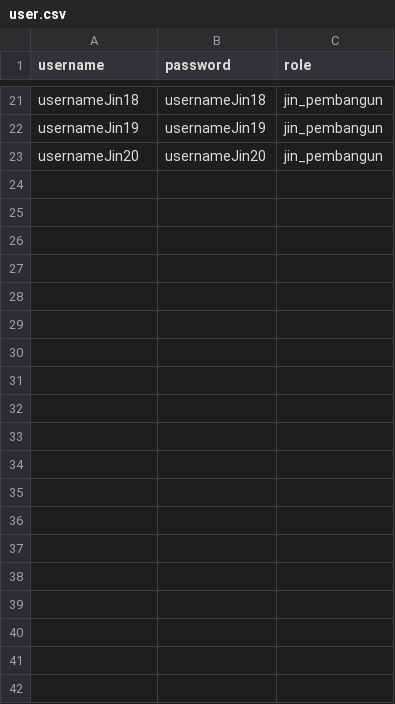
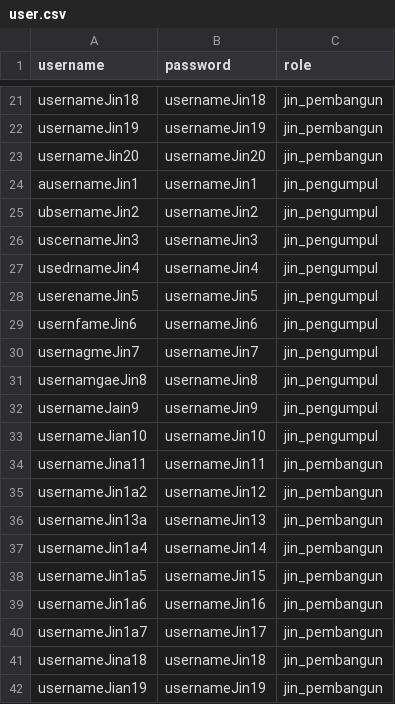
Before and after one commit to CrystalNoob/TBIF1210-05-12, a CSV file: Dummy/user.csv, drawn as a sheet; only a part is shown, gaps mark what is left out; the diff covers the shown part only; the diff names each change by its address in the sheet, - before the commit and + after, or states it on an @@ line.

```diff
--- a/Dummy/user.csv
+++ b/Dummy/user.csv
+row 24: ausernameJin1 | usernameJin1 | jin_pengumpul
+row 25: ubsernameJin2 | usernameJin2 | jin_pengumpul
+row 26: uscernameJin3 | usernameJin3 | jin_pengumpul
+row 27: usedrnameJin4 | usernameJin4 | jin_pengumpul
+row 28: userenameJin5 | usernameJin5 | jin_pengumpul
+row 29: usernfameJin6 | usernameJin6 | jin_pengumpul
+row 30: usernagmeJin7 | usernameJin7 | jin_pengumpul
+row 31: usernamgaeJin8 | usernameJin8 | jin_pengumpul
+row 32: usernameJain9 | usernameJin9 | jin_pengumpul
+row 33: usernameJian10 | usernameJin10 | jin_pengumpul
+row 34: usernameJina11 | usernameJin11 | jin_pembangun
+row 35: usernameJin1a2 | usernameJin12 | jin_pembangun
+row 36: usernameJin13a | usernameJin13 | jin_pembangun
+row 37: usernameJin1a4 | usernameJin14 | jin_pembangun
+row 38: usernameJin1a5 | usernameJin15 | jin_pembangun
+row 39: usernameJin1a6 | usernameJin16 | jin_pembangun
+row 40: usernameJin1a7 | usernameJin17 | jin_pembangun
+row 41: usernameJina18 | usernameJin18 | jin_pembangun
+row 42: usernameJian19 | usernameJin19 | jin_pembangun
```
Also changed, not shown: 42 added rows elsewhere in this file, Dummy/bahan_bangunan.csv, 4 other files.
